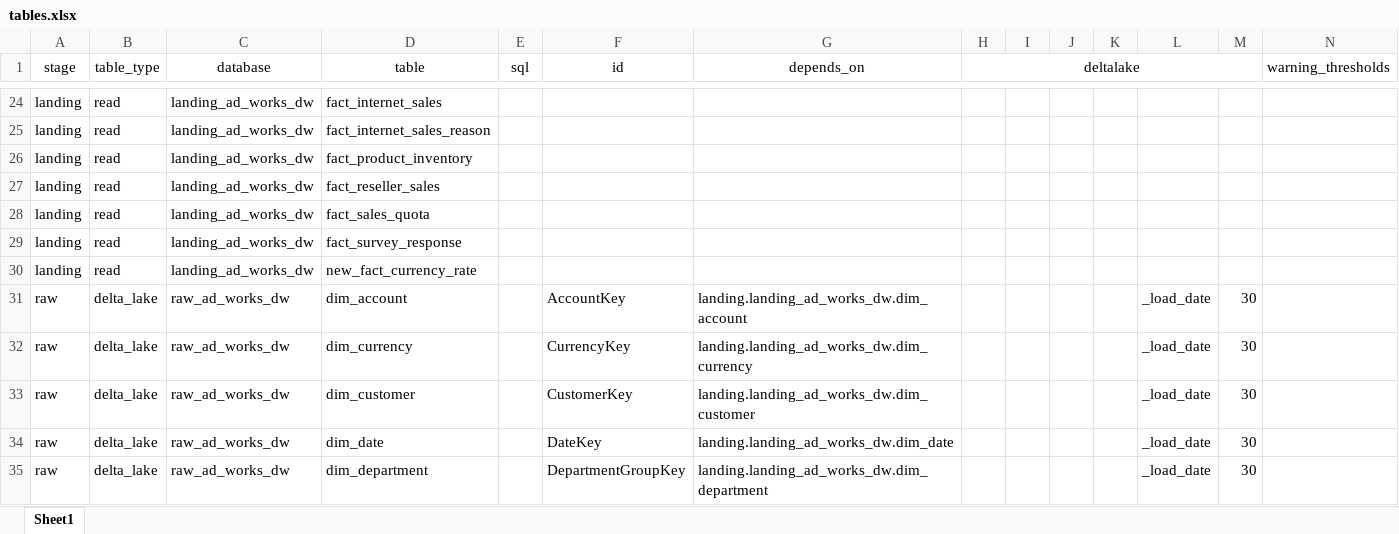
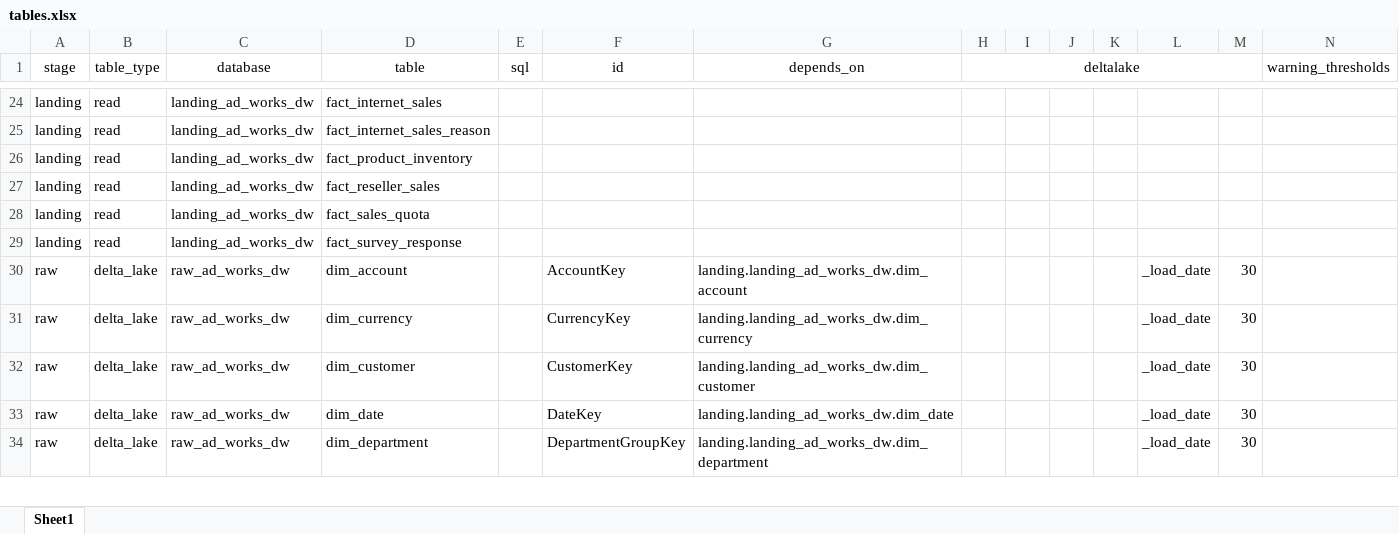
Before and after one commit to sibytes/databricks-patterns, an Excel workbook: ad_works_dw/pipelines/tables.xlsx, sheet Sheet1, drawn as a sheet; only a part is shown, gaps mark what is left out; values as stored, in another font and other column widths than the file's, no borders; rows hold the shown columns only; the diff names each change by its address in the sheet, - before the commit and + after, or states it on an @@ line.

```diff
--- a/ad_works_dw/pipelines/tables.xlsx (sheet Sheet1)
+++ b/ad_works_dw/pipelines/tables.xlsx (sheet Sheet1)
-row 30: landing | read | landing_ad_works_dw | new_fact_currency_rate
```
Also changed, not shown: 1 other file.
